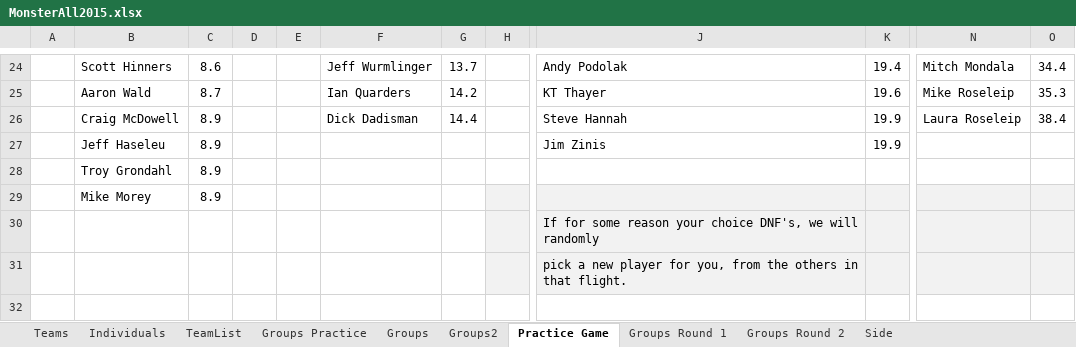
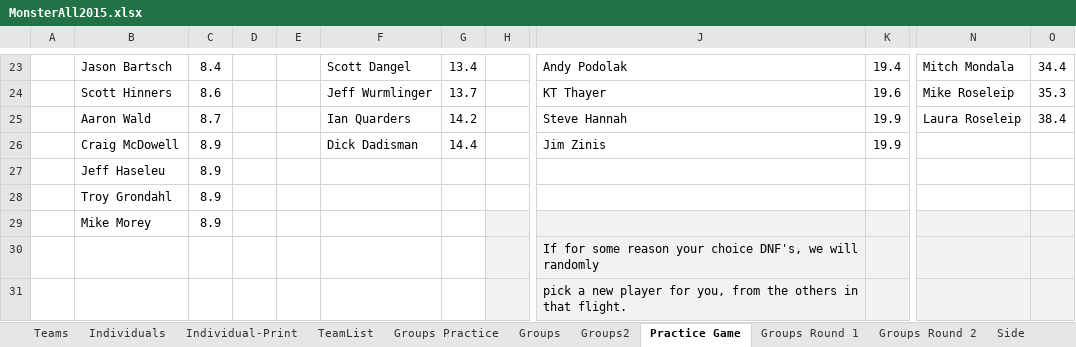
Before and after one commit to monster-golf/monster-golf, an Excel workbook: monster-golf-docs/monster2015/MonsterAll2015.xlsx, sheet Practice Game, drawn as a sheet; only a part is shown, gaps mark what is left out; values as stored, in another font and other column widths than the file's, no borders; addresses are those after the commit; rows hold the shown columns only; the diff covers the shown part only; the diff names each change by its address in the sheet, - before the commit and + after, or states it on an @@ line.

```diff
--- a/monster-golf-docs/monster2015/MonsterAll2015.xlsx (sheet Practice Game)
+++ b/monster-golf-docs/monster2015/MonsterAll2015.xlsx (sheet Practice Game)
+sheet tab: Individual-Print
-B23: Scott Hinners
+B23: Jason Bartsch
-C23: 8.6
+C23: 8.4
-F23: Jeff Wurmlinger
+F23: Scott Dangel
-G23: 13.7
+G23: 13.4
+row 24:  | Scott Hinners | 8.6 |  |  | Jeff Wurmlinger | 13.7 |  | KT Thayer | 19.6 | Mike Roseleip | 35.3
-J25: KT Thayer
+J25: Steve Hannah
-K25: 19.6
+K25: 19.9
-N25: Mike Roseleip
+N25: Laura Roseleip
-O25: 35.3
+O25: 38.4
-J26: Steve Hannah
+J26: Jim Zinis
-N26: Laura Roseleip
+N26: (empty)
-O26: 38.4
+O26: (empty)
-J27: Jim Zinis
+J27: (empty)
-K27: 19.9
+K27: (empty)
```
Also changed, not shown: 1 removed row and 30 edited cells elsewhere in this sheet, sheet TeamList, sheet Groups Practice, sheet Groups, sheet Groups2, sheet Individuals, 6 other files.
